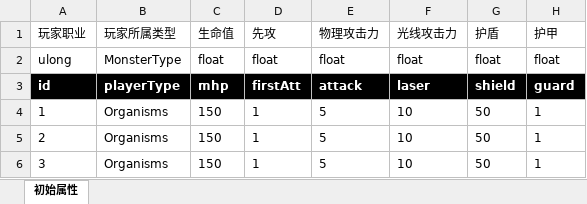
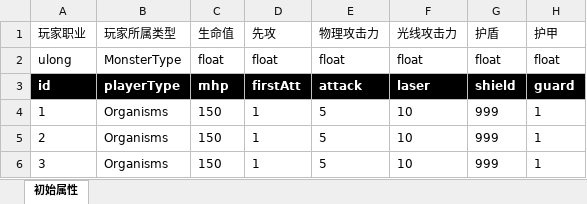
Before and after one commit to Canvastudio/Prometheus, an Excel workbook: Design/原始配置表/玩家初始属性.xlsm, sheet 初始属性, drawn as a sheet; values as stored, in another font and other column widths than the file's, no borders; conditional formats not drawn; the diff names each change by its address in the sheet, - before the commit and + after, or states it on an @@ line.

```diff
--- a/Design/原始配置表/玩家初始属性.xlsm (sheet 初始属性)
+++ b/Design/原始配置表/玩家初始属性.xlsm (sheet 初始属性)
-G4:G6 (护盾): 50
+G4:G6 (护盾): 999
```
Also changed, not shown: 1 other file.
